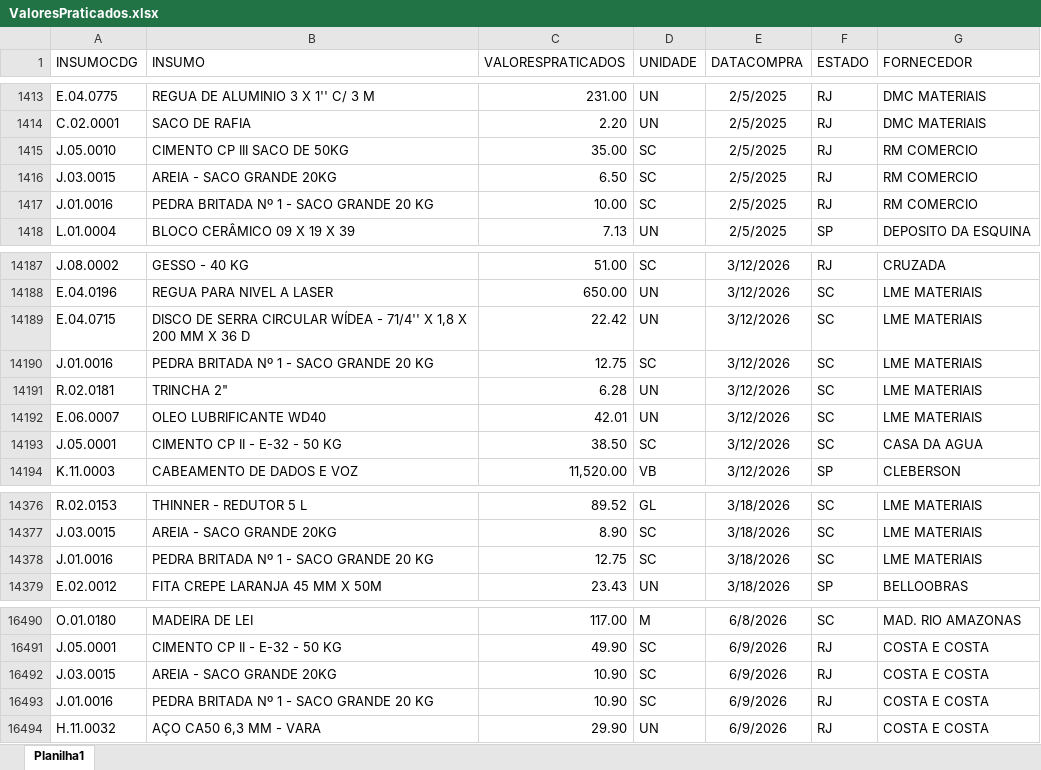
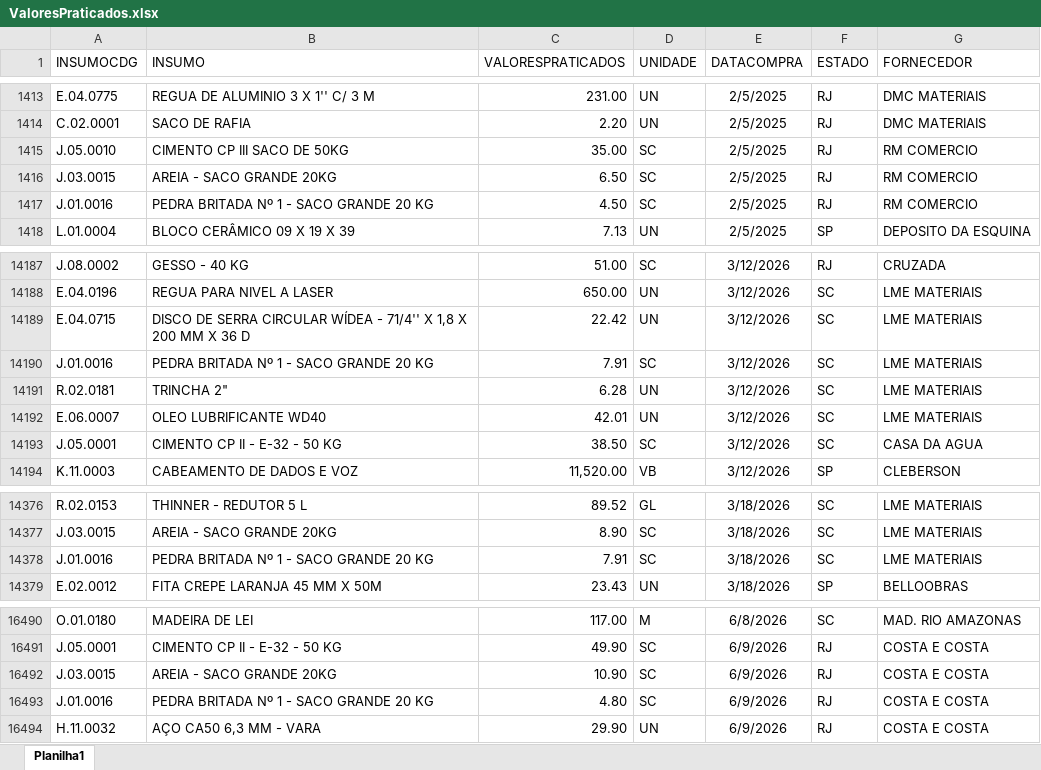
Before and after one commit to Mgiglio98/ValoresPraticados, an Excel workbook: ValoresPraticados.xlsx, sheet Planilha1, drawn as a sheet; only a part is shown, gaps mark what is left out; values as stored, in another font and other column widths than the file's, no borders; the diff names each change by its address in the sheet, - before the commit and + after, or states it on an @@ line.

Commit message:
Add files via upload

```diff
--- a/ValoresPraticados.xlsx (sheet Planilha1)
+++ b/ValoresPraticados.xlsx (sheet Planilha1)
-C1417 (VALORESPRATICADOS): 10.00
+C1417 (VALORESPRATICADOS): 4.50
-C14190 (VALORESPRATICADOS): 12.75
+C14190 (VALORESPRATICADOS): 7.91
-C14378 (VALORESPRATICADOS): 12.75
+C14378 (VALORESPRATICADOS): 7.91
-C16493 (VALORESPRATICADOS): 10.90
+C16493 (VALORESPRATICADOS): 4.80
```
